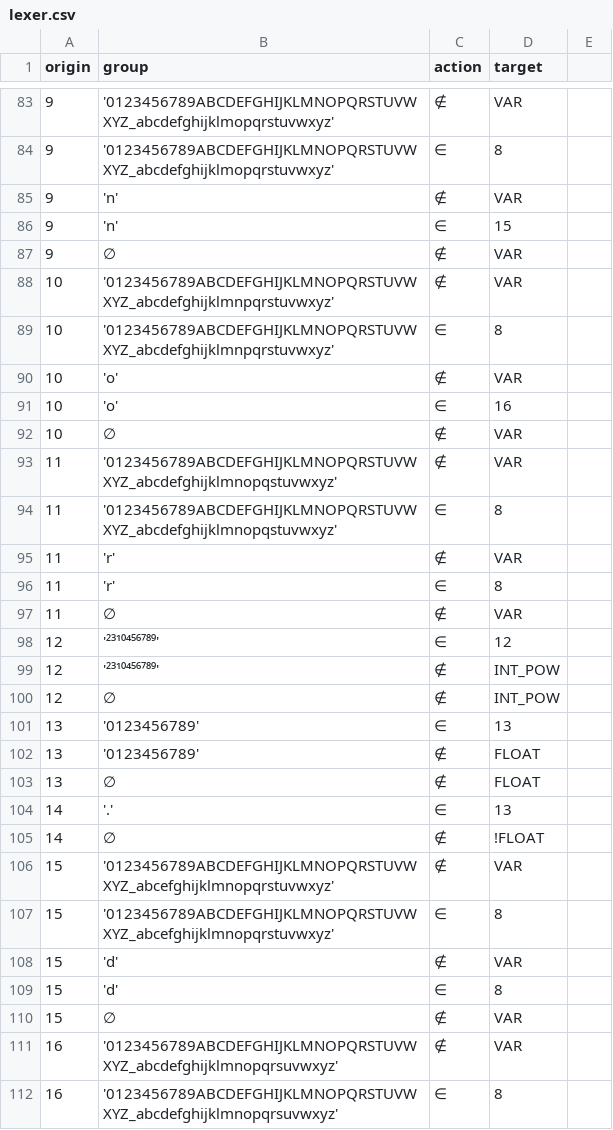
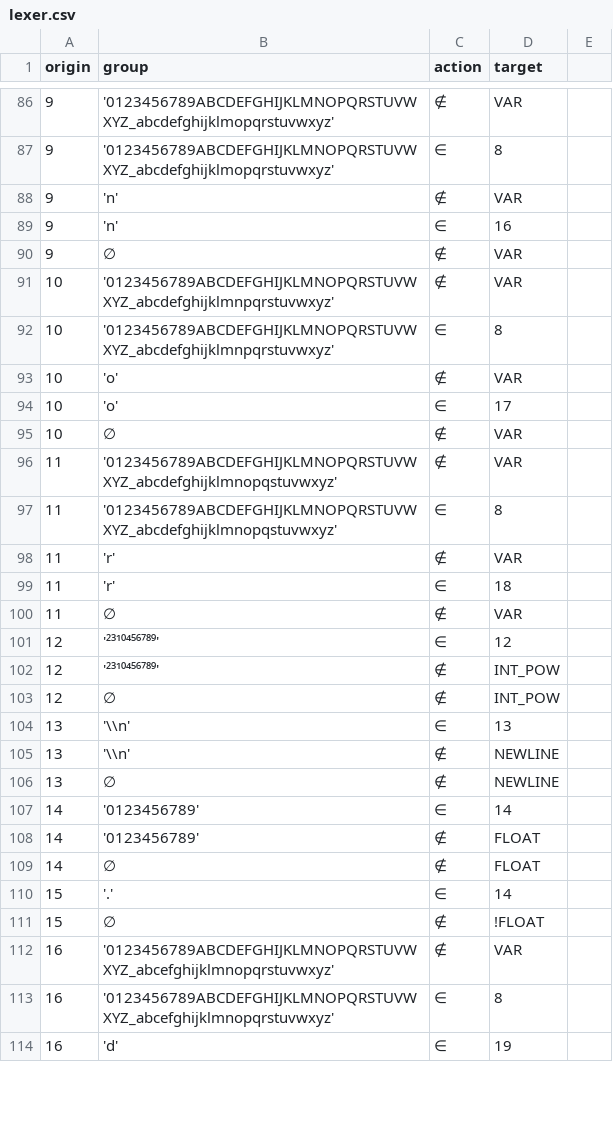
Before and after one commit to GabrielAmare/TextEngine, a CSV file: examples/item_engine/example_1/lexer.csv, drawn as a sheet; only a part is shown, gaps mark what is left out; the diff covers the shown part only.

```diff
--- a/examples/item_engine/example_1/lexer.csv
+++ b/examples/item_engine/example_1/lexer.csv
@@ -85,3 +88,3 @@ origin,group,action,target
 9,'n',∉,VAR
-9,'n',∈,15
+9,'n',∈,16
 9,∅,∉,VAR
@@ -90,3 +93,3 @@ origin,group,action,target
 10,'o',∉,VAR
-10,'o',∈,16
+10,'o',∈,17
 10,∅,∉,VAR
@@ -95,3 +98,3 @@ origin,group,action,target
 11,'r',∉,VAR
-11,'r',∈,8
+11,'r',∈,18
 11,∅,∉,VAR
@@ -100,13 +103,12 @@ origin,group,action,target
 12,∅,∉,INT_POW
-13,'0123456789',∈,13
-13,'0123456789',∉,FLOAT
-13,∅,∉,FLOAT
-14,'.',∈,13
-14,∅,∉,!FLOAT
-15,'0123456789ABCDEFGHIJKLMNOPQRSTUVWXYZ_abcefghijklmnopqrstuvwxyz',∉,VAR
-15,'0123456789ABCDEFGHIJKLMNOPQRSTUVWXYZ_abcefghijklmnopqrstuvwxyz',∈,8
-15,'d',∉,VAR
-15,'d',∈,8
-15,∅,∉,VAR
-16,'0123456789ABCDEFGHIJKLMNOPQRSTUVWXYZ_abcdefghijklmnopqrsuvwxyz',∉,VAR
-16,'0123456789ABCDEFGHIJKLMNOPQRSTUVWXYZ_abcdefghijklmnopqrsuvwxyz',∈,8
+13,'\\n',∈,13
+13,'\\n',∉,NEWLINE
+13,∅,∉,NEWLINE
+14,'0123456789',∈,14
+14,'0123456789',∉,FLOAT
+14,∅,∉,FLOAT
+15,'.',∈,14
+15,∅,∉,!FLOAT
+16,'0123456789ABCDEFGHIJKLMNOPQRSTUVWXYZ_abcefghijklmnopqrstuvwxyz',∉,VAR
+16,'0123456789ABCDEFGHIJKLMNOPQRSTUVWXYZ_abcefghijklmnopqrstuvwxyz',∈,8
+16,'d',∈,19
```
Also changed, not shown: 19 added rows, 3 removed rows and 5 edited cells elsewhere in this file, examples/item_engine/example_1/parser.csv, 14 other files.
